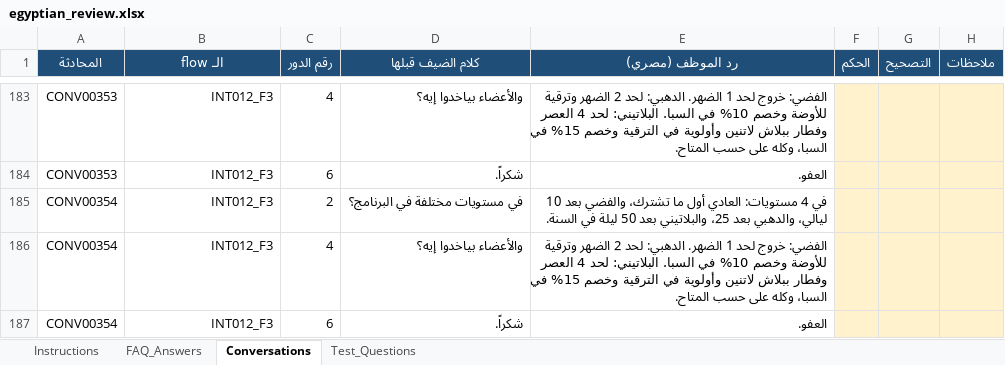
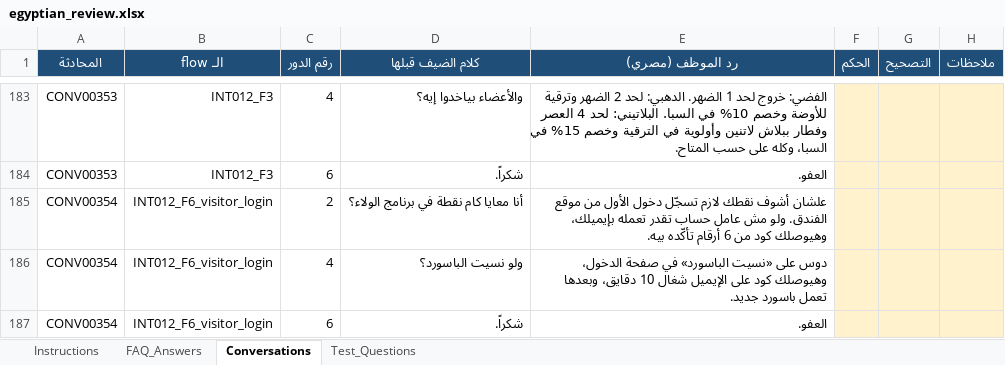
Before and after one commit to ammaryasser09/HotelAI-Intelligent-Agent_Final_Data, an Excel workbook: evaluation/egyptian_review.xlsx, sheet Conversations, drawn as a sheet; only a part is shown, gaps mark what is left out; values as stored, in another font and other column widths than the file's, no borders; the diff covers the shown part only; the diff names each change by its address in the sheet, - before the commit and + after, or states it on an @@ line.

```diff
--- a/evaluation/egyptian_review.xlsx (sheet Conversations)
+++ b/evaluation/egyptian_review.xlsx (sheet Conversations)
-B185:B187 (الـ flow): INT012_F3
+B185:B187 (الـ flow): INT012_F6_visitor_login
-D185 (كلام الضيف قبلها): في مستويات مختلفة في البرنامج؟
+D185 (كلام الضيف قبلها): أنا معايا كام نقطة في برنامج الولاء؟
-E185 (رد الموظف (مصري)): في 4 مستويات: العادي أول ما تشترك، والفضي بعد 10 ليالي، والدهبي بعد 25، والبلاتيني بعد 50 ليلة في السنة.
+E185 (رد الموظف (مصري)): علشان أشوف نقطك لازم تسجّل دخول الأول من موقع الفندق. ولو مش عامل حساب تقدر تعمله بإيميلك، وهيوصلك كود من 6 أرقام تأكّده بيه.
-D186 (كلام الضيف قبلها): والأعضاء بياخدوا إيه؟
+D186 (كلام الضيف قبلها): ولو نسيت الباسورد؟
-E186 (رد الموظف (مصري)): الفضي: خروج لحد 1 الضهر. الدهبي: لحد 2 الضهر وترقية للأوضة وخصم 10% في السبا. البلاتيني: لحد 4 العصر وفطار ببلاش لاتنين وأولوية في الترقية وخصم 15% في السبا، وكله على حسب المتاح.
+E186 (رد الموظف (مصري)): دوس على «نسيت الباسورد» في صفحة الدخول، وهيوصلك كود على الإيميل شغال 10 دقايق، وبعدها تعمل باسورد جديد.
```
Also changed, not shown: 22 edited cells elsewhere in this sheet, sheet FAQ_Answers, sheet Instructions, 36 other files.
